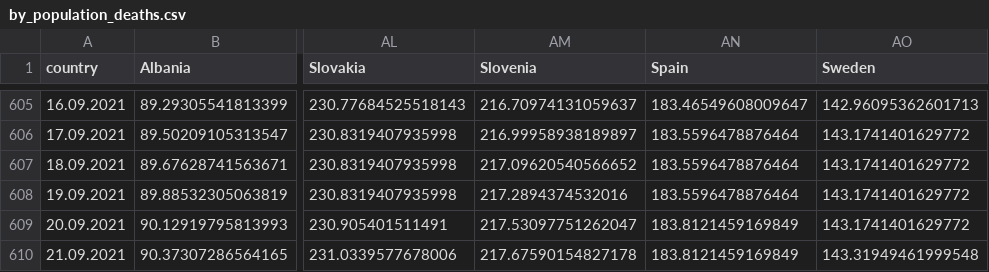
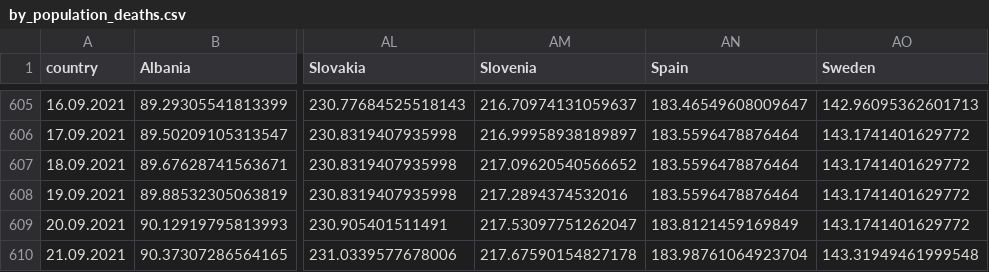
Before and after one commit to ctc/COVID-19-europe, a CSV file: by_population_deaths.csv, drawn as a sheet; only a part is shown, gaps mark what is left out; the diff names each change by its address in the sheet, - before the commit and + after, or states it on an @@ line.

```diff
--- a/by_population_deaths.csv
+++ b/by_population_deaths.csv
-AN610 (Spain): 183.8121459169849
+AN610 (Spain): 183.98761064923704
```
Also changed, not shown: by_population_confirmed.csv, by_population_grow_percent_confirmed.csv, 5 other files.
